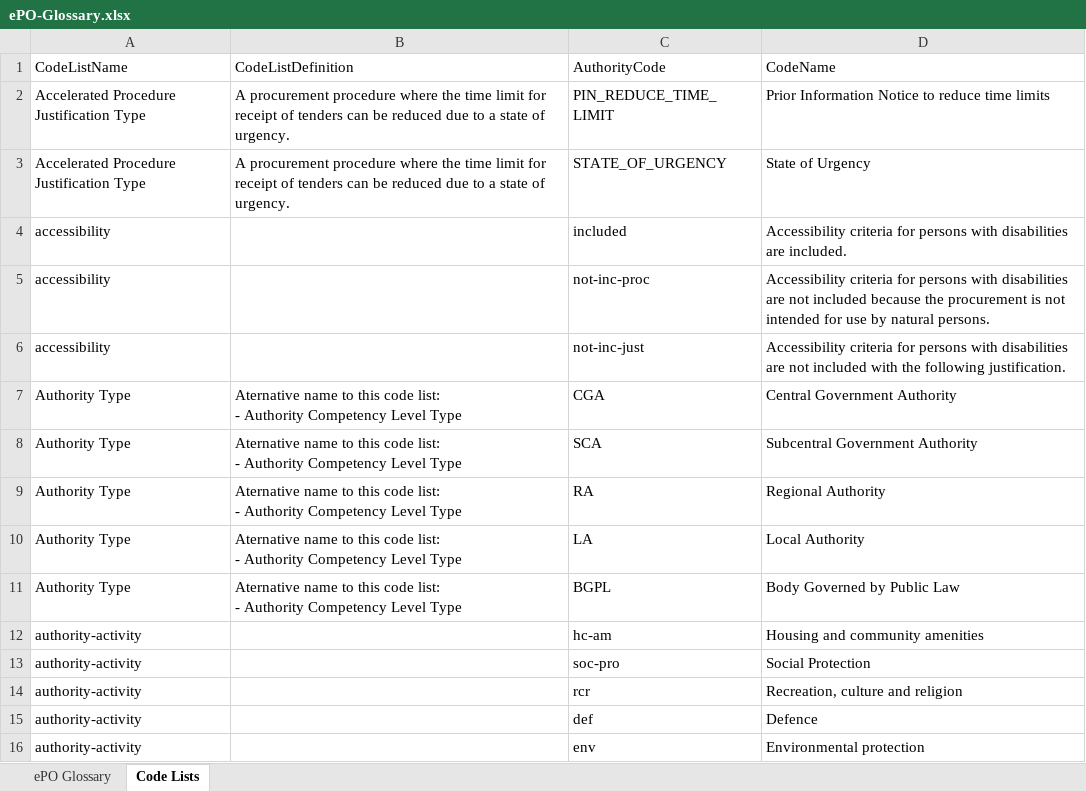
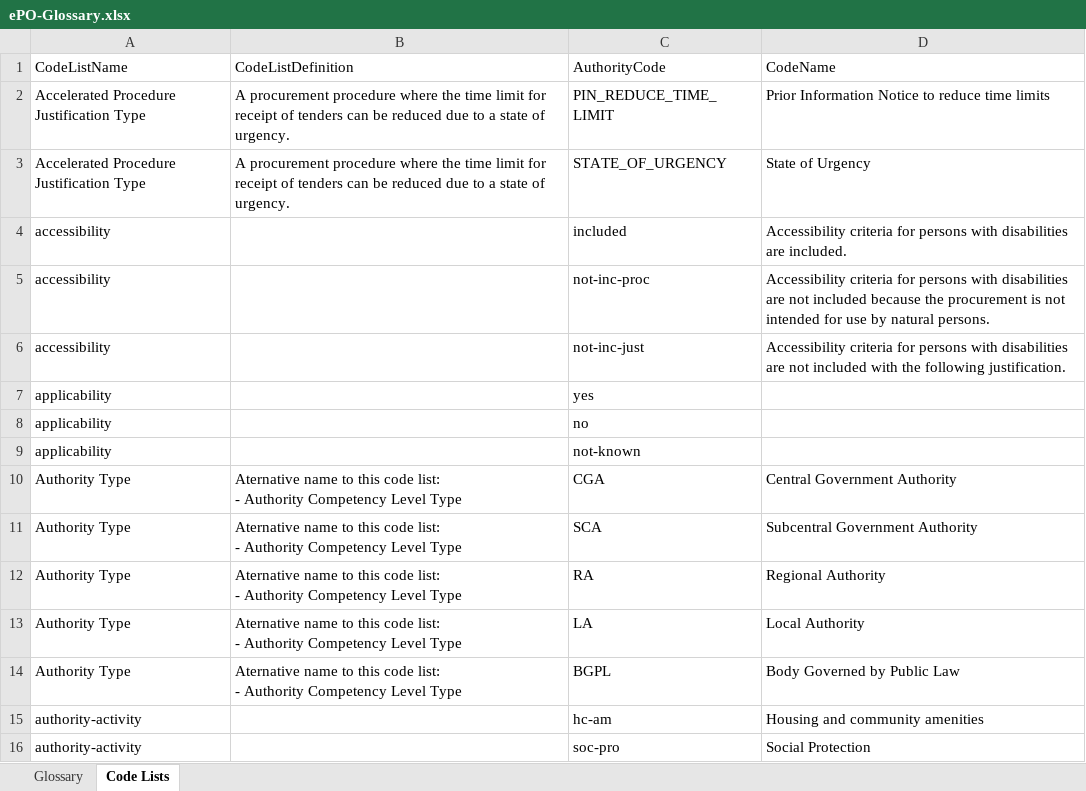
Before and after one commit to OP-TED/ePO, an Excel workbook: v2.0.1/02-Glossary/ePO-Glossary.xlsx, sheet Code Lists, drawn as a sheet; only a part is shown; the shorter side is filled out with more unchanged rows; values as stored, in another font and other column widths than the file's, no borders; table styles not drawn; the diff names each change by its address in the sheet, - before the commit and + after, or states it on an @@ line.

```diff
--- a/v2.0.1/02-Glossary/ePO-Glossary.xlsx (sheet Code Lists)
+++ b/v2.0.1/02-Glossary/ePO-Glossary.xlsx (sheet Code Lists)
-sheet tab: ePO Glossary
+sheet tab: Glossary
+row 7: applicability |  | yes
+row 8: applicability |  | no
+row 9: applicability |  | not-known
```
Also changed, not shown: sheet Glossary, 4 other files.
